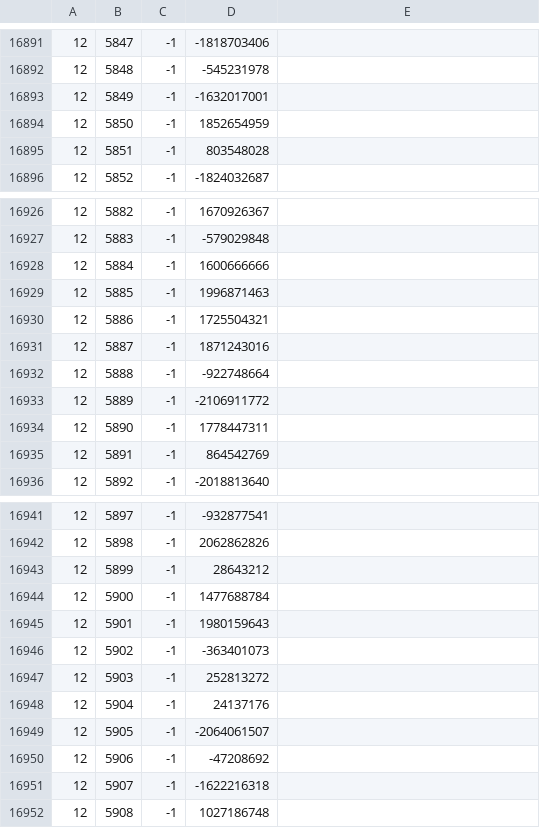
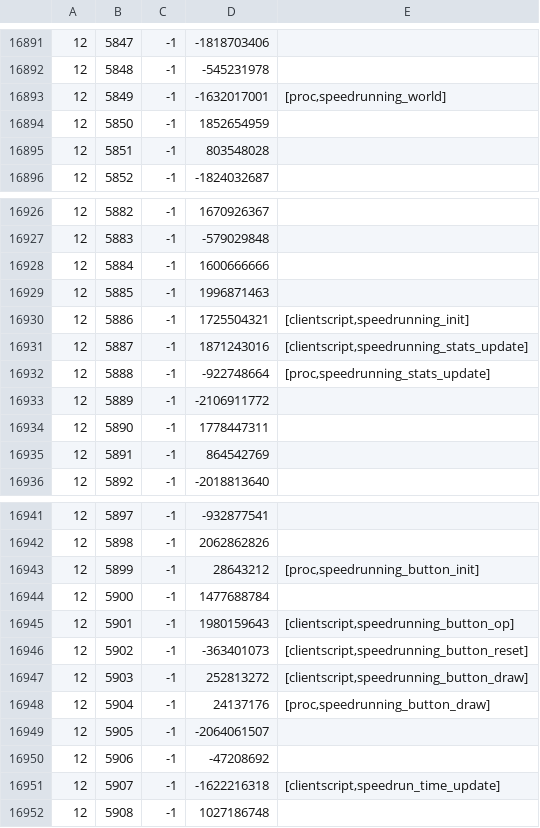
Before and after one commit to Joshua-F/cache-names, a TSV file: names.tsv, drawn as a sheet; only a part is shown, gaps mark what is left out.

Commit message:
Update names

```diff
--- a/names.tsv
+++ b/names.tsv
@@ -16892,3 +16892,3 @@
 12	5848	-1	-545231978	
-12	5849	-1	-1632017001	
+12	5849	-1	-1632017001	[proc,speedrunning_world]
 12	5850	-1	1852654959	
@@ -16929,5 +16929,5 @@
 12	5885	-1	1996871463	
-12	5886	-1	1725504321	
-12	5887	-1	1871243016	
-12	5888	-1	-922748664	
+12	5886	-1	1725504321	[clientscript,speedrunning_init]
+12	5887	-1	1871243016	[clientscript,speedrunning_stats_update]
+12	5888	-1	-922748664	[proc,speedrunning_stats_update]
 12	5889	-1	-2106911772	
@@ -16942,11 +16942,11 @@
 12	5898	-1	2062862826	
-12	5899	-1	28643212	
+12	5899	-1	28643212	[proc,speedrunning_button_init]
 12	5900	-1	1477688784	
-12	5901	-1	1980159643	
-12	5902	-1	-363401073	
-12	5903	-1	252813272	
-12	5904	-1	24137176	
+12	5901	-1	1980159643	[clientscript,speedrunning_button_op]
+12	5902	-1	-363401073	[clientscript,speedrunning_button_reset]
+12	5903	-1	252813272	[clientscript,speedrunning_button_draw]
+12	5904	-1	24137176	[proc,speedrunning_button_draw]
 12	5905	-1	-2064061507	
 12	5906	-1	-47208692	
-12	5907	-1	-1622216318	
+12	5907	-1	-1622216318	[clientscript,speedrun_time_update]
 12	5908	-1	1027186748	
```
Also changed, not shown: individual-names.tsv.
